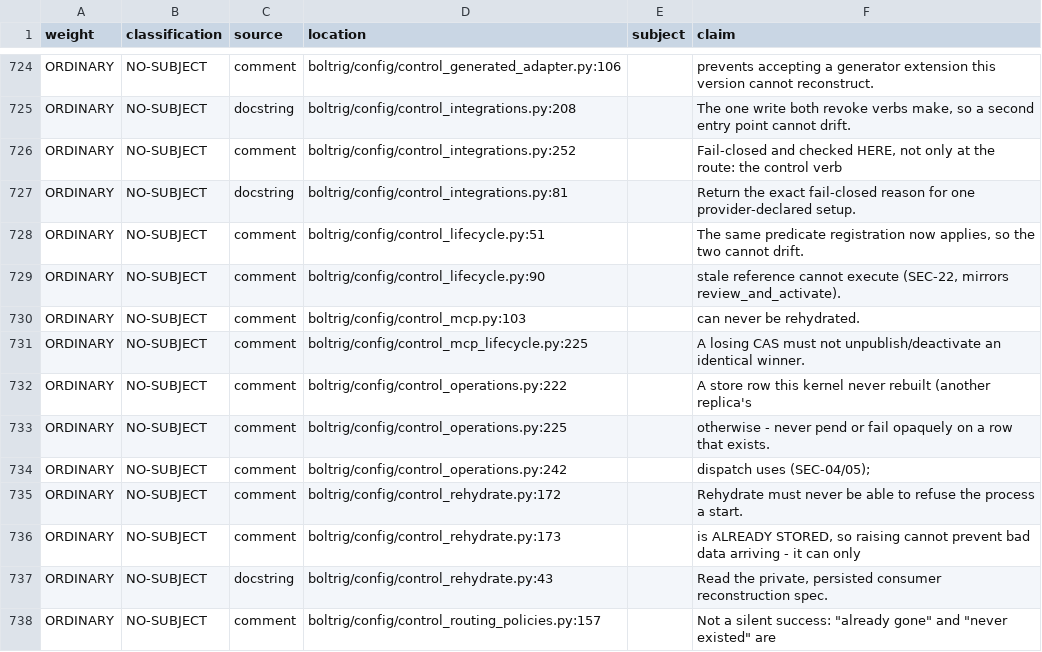
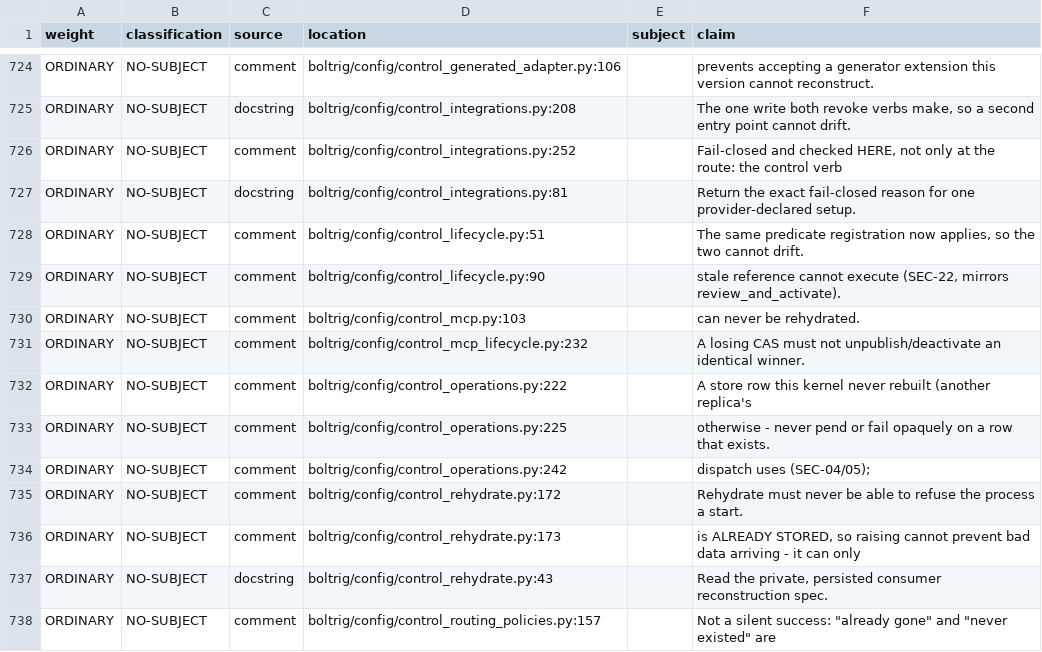
Before and after one commit to wlilley93/boltrig, a TSV file: docs/claim-inventory.tsv, drawn as a sheet; only a part is shown, gaps mark what is left out.

```diff
--- a/docs/claim-inventory.tsv
+++ b/docs/claim-inventory.tsv
@@ -730,3 +730,3 @@ ORDINARY	NO-SUBJECT	comment	boltrig/config/control_lifecycle.py:90		stale refere
 ORDINARY	NO-SUBJECT	comment	boltrig/config/control_mcp.py:103		can never be rehydrated.
-ORDINARY	NO-SUBJECT	comment	boltrig/config/control_mcp_lifecycle.py:225		A losing CAS must not unpublish/deactivate an identical winner.
+ORDINARY	NO-SUBJECT	comment	boltrig/config/control_mcp_lifecycle.py:232		A losing CAS must not unpublish/deactivate an identical winner.
 ORDINARY	NO-SUBJECT	comment	boltrig/config/control_operations.py:222		A store row this kernel never rebuilt (another replica's
```
Also changed, not shown: 2 other files.
